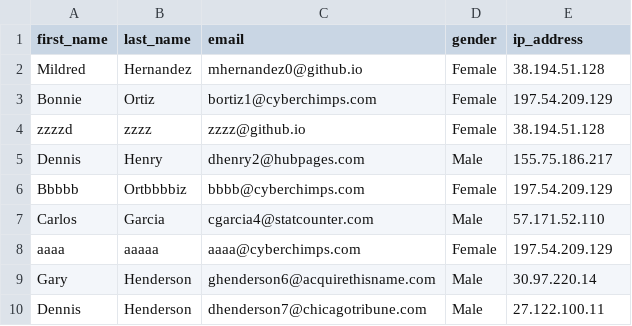
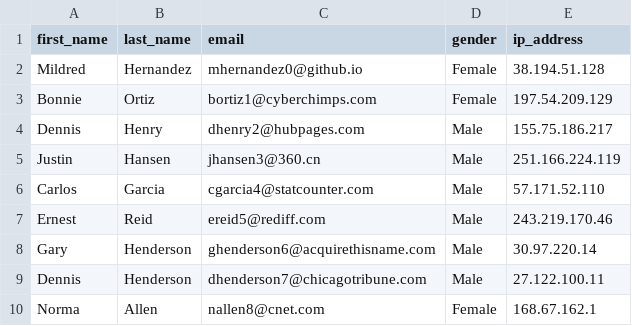
Before and after one commit to andythedandyone/teamwork, a CSV file: customers.csv, drawn as a sheet; only a part is shown; the shorter side is filled out with more unchanged rows.

```diff
--- a/customers.csv
+++ b/customers.csv
@@ -3,7 +3,6 @@ Mildred,Hernandez,mhernandez0@github.io,Female,38.194.51.128
 Bonnie,Ortiz,bortiz1@cyberchimps.com,Female,197.54.209.129
-zzzzd,zzzz,zzzz@github.io,Female,38.194.51.128
 Dennis,Henry,dhenry2@hubpages.com,Male,155.75.186.217
-Bbbbb,Ortbbbbiz,bbbb@cyberchimps.com,Female,197.54.209.129
+Justin,Hansen,jhansen3@360.cn,Male,251.166.224.119
 Carlos,Garcia,cgarcia4@statcounter.com,Male,57.171.52.110
-aaaa,aaaaa,aaaa@cyberchimps.com,Female,197.54.209.129
+Ernest,Reid,ereid5@rediff.com,Male,243.219.170.46
 Gary,Henderson,ghenderson6@acquirethisname.com,Male,30.97.220.14
```
Also changed, not shown: 6 other files.
